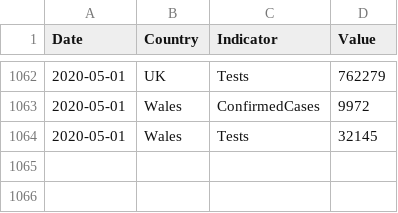
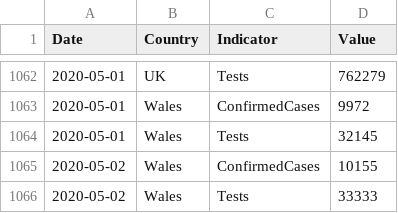
Before and after one commit to tomwhite/covid-19-uk-data, a CSV file: data/covid-19-indicators-uk.csv, drawn as a sheet; only a part is shown, gaps mark what is left out; the diff names each change by its address in the sheet, - before the commit and + after, or states it on an @@ line.

```diff
--- a/data/covid-19-indicators-uk.csv
+++ b/data/covid-19-indicators-uk.csv
+row 1065: 2020-05-02 | Wales | ConfirmedCases | 10155
+row 1066: 2020-05-02 | Wales | Tests | 33333
```
Also changed, not shown: data/covid-19-cases-uk.csv, data/covid-19-totals-wales.csv, 5 other files.
